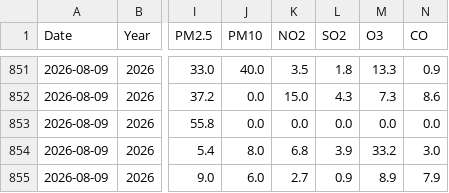
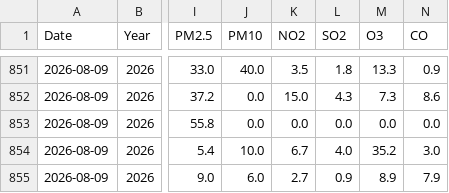
Before and after one commit to Rohan0639/Forecast, a CSV file: api/data/live_aqi_dataset.csv, drawn as a sheet; only a part is shown, gaps mark what is left out; the diff names each change by its address in the sheet, - before the commit and + after, or states it on an @@ line.

```diff
--- a/api/data/live_aqi_dataset.csv
+++ b/api/data/live_aqi_dataset.csv
-J854 (PM10): 8.0
+J854 (PM10): 10.0
-K854 (NO2): 6.8
+K854 (NO2): 6.7
-L854 (SO2): 3.9
+L854 (SO2): 4.0
-M854 (O3): 33.2
+M854 (O3): 35.2
```
Also changed, not shown: api/data/hyderabad_live_weather.csv.
